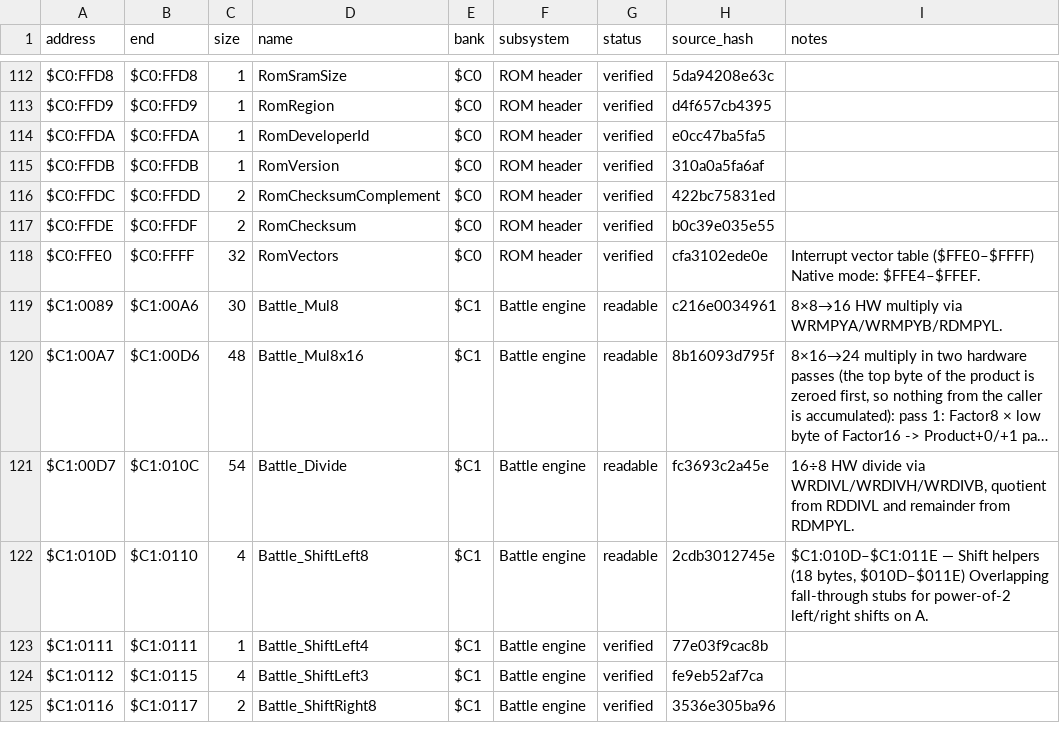
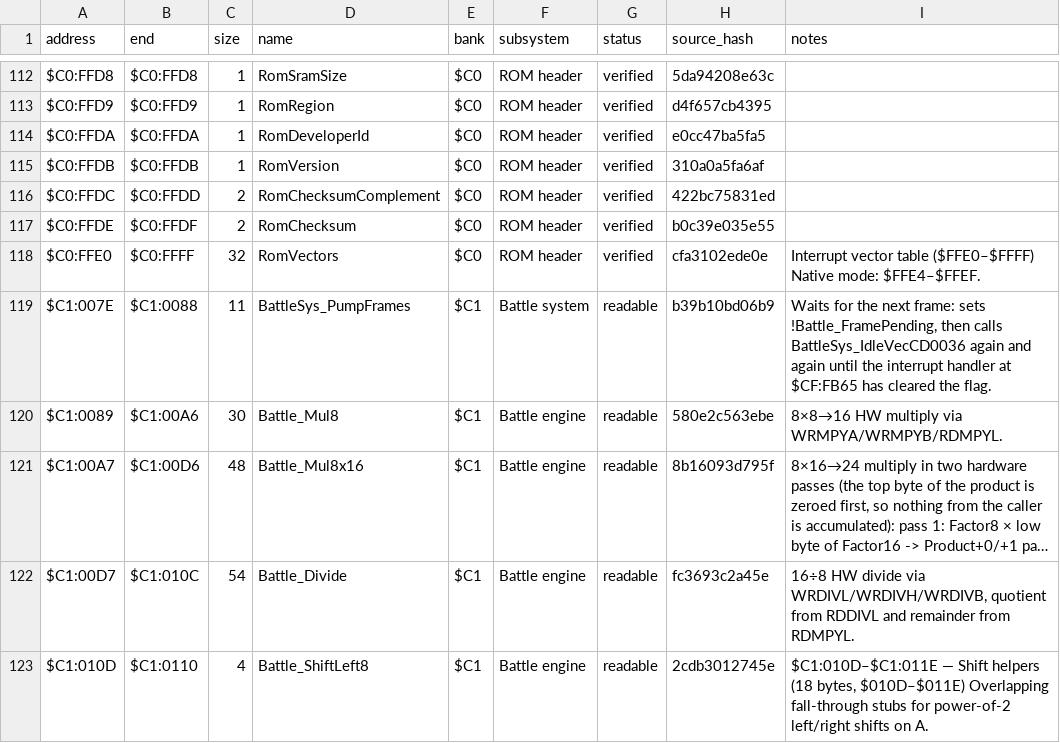
Before and after one commit to ThisIsAkill/ChronoRET, a CSV file: symbols/functions.csv, drawn as a sheet; only a part is shown, gaps mark what is left out; the shorter side is filled out with more unchanged rows; long unchanged cells end in …; addresses are those after the commit; the diff names each change by its address in the sheet, - before the commit and + after, or states it on an @@ line.

Commit message:
match: bank $C1 frame wait BattleSys_PumpFrames ($C1:007E–$C1:0088)

```diff
--- a/symbols/functions.csv
+++ b/symbols/functions.csv
+row 119: $C1:007E | $C1:0088 | 11 | BattleSys_PumpFrames | $C1 | Battle system | readable | b39b10bd06b9 | Waits for the next frame: sets !Battle_FramePending, then calls BattleSys_IdleVecCD0036 again and again until the interrupt handler at $CF:FB65 has cleared the flag.
-H120 (source_hash): c216e0034961
+H120 (source_hash): 580e2c563ebe
```
Also changed, not shown: 7 other files.
